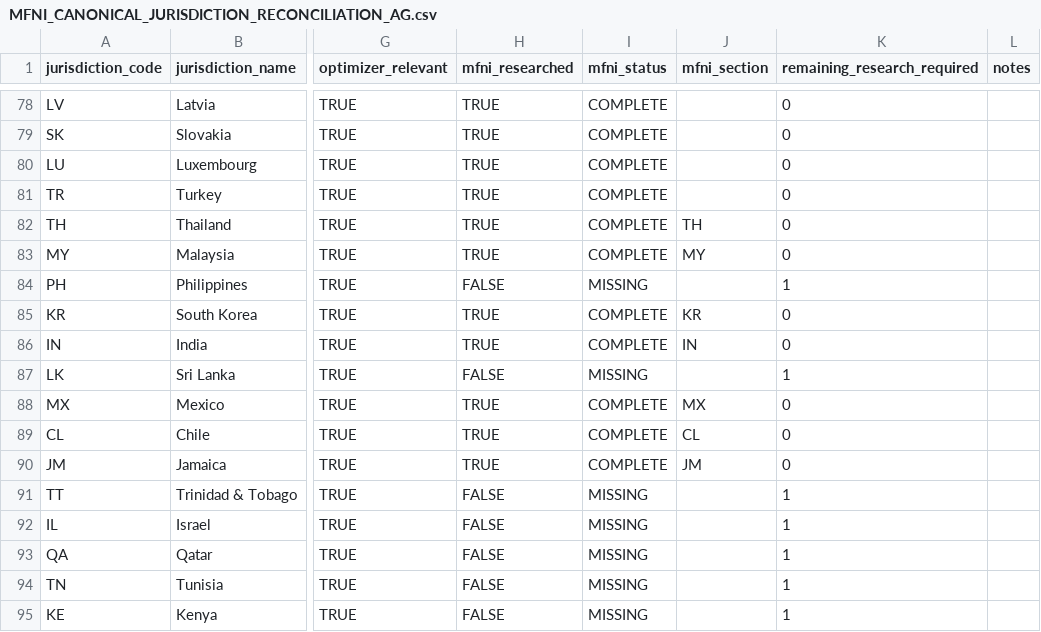
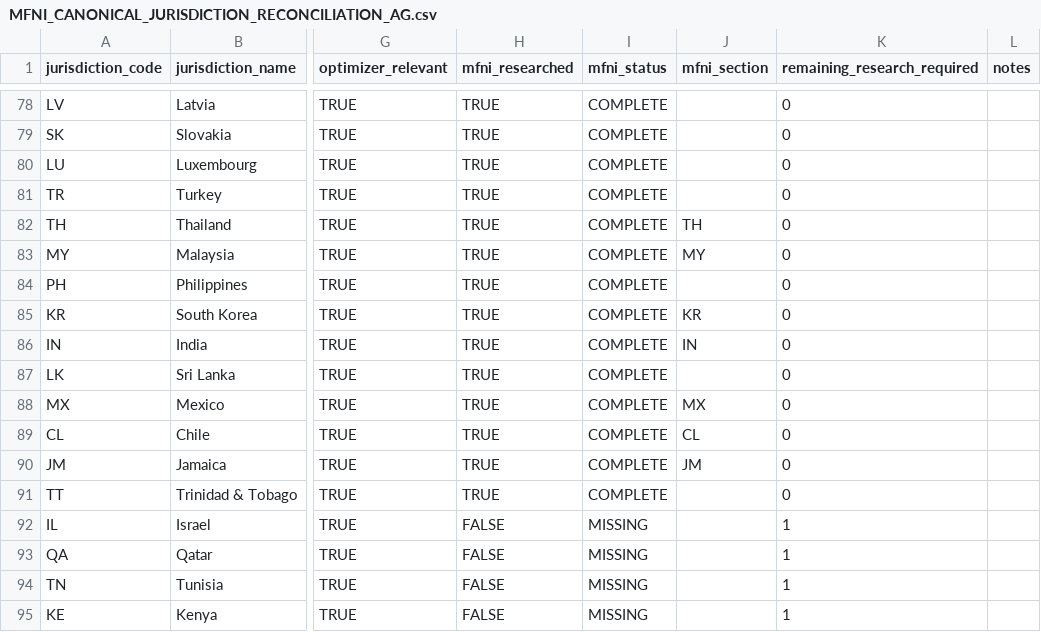
Before and after one commit to surajgohill-oss/Frametax, a CSV file: docs/validation/MFNI_CANONICAL_JURISDICTION_RECONCILIATION_AG.csv, drawn as a sheet; only a part is shown, gaps mark what is left out; the diff names each change by its address in the sheet, - before the commit and + after, or states it on an @@ line.

```diff
--- a/docs/validation/MFNI_CANONICAL_JURISDICTION_RECONCILIATION_AG.csv
+++ b/docs/validation/MFNI_CANONICAL_JURISDICTION_RECONCILIATION_AG.csv
-H84 (mfni_researched): FALSE
+H84 (mfni_researched): TRUE
-I84 (mfni_status): MISSING
+I84 (mfni_status): COMPLETE
-K84 (remaining_research_required): 1
+K84 (remaining_research_required): 0
-H87 (mfni_researched): FALSE
+H87 (mfni_researched): TRUE
-I87 (mfni_status): MISSING
+I87 (mfni_status): COMPLETE
-K87 (remaining_research_required): 1
+K87 (remaining_research_required): 0
-H91 (mfni_researched): FALSE
+H91 (mfni_researched): TRUE
-I91 (mfni_status): MISSING
+I91 (mfni_status): COMPLETE
-K91 (remaining_research_required): 1
+K91 (remaining_research_required): 0
```
Also changed, not shown: docs/validation/MFNI_GLOBAL_COVERAGE_MATRIX_AG.csv, 1 other file.
